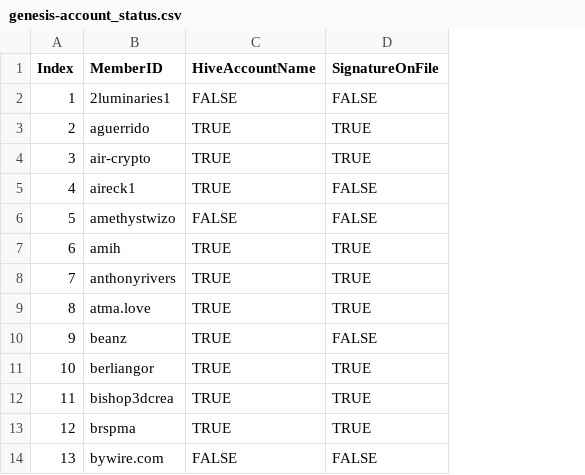
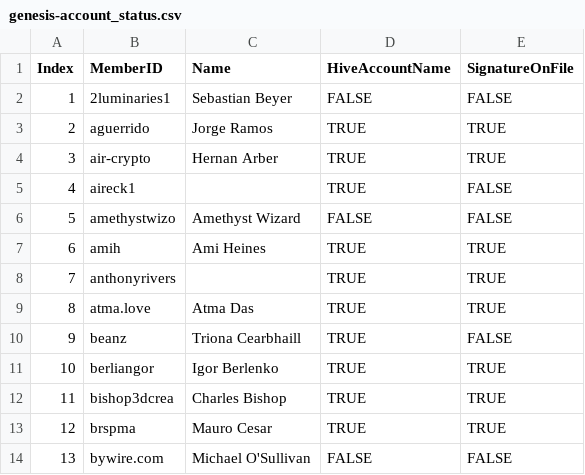
Before and after one commit to matt-langston/fractal_governance, a CSV file: data/genesis-account_status.csv, drawn as a sheet; only a part is shown; the diff names each change by its address in the sheet, - before the commit and + after, or states it on an @@ line.

Commit message:
Normalize data/genesis-weekly_measurements.csv by extracting the "Name" and "TeamName" columns and retrieving them instead from data/genesis-account_status.csv (which was modified by adding the new "Name" column for each member's colloquial name) and data/genesis-teams.csv (a new file to track team identifiers and names) respectively.
Add the class FractalDatasetCSVPaths to the fractal_governance.util
module to consolidate the proliferating .csv files for a Fractal's
dataset and refactor all modules and tests to use this new class.

Update README.ipynb and regenerate README.md.

```diff
--- a/data/genesis-account_status.csv
+++ b/data/genesis-account_status.csv
+column C (Name), rows 2-14: Sebastian Beyer | Jorge Ramos | Hernan Arber |  | Amethyst Wizard | Ami Heines |  | Atma Das | Triona Cearbhaill | Igor Berlenko | Charles Bishop | Mauro Cesar | Michael O'Sullivan
```
Also changed, not shown: 16 other files.
